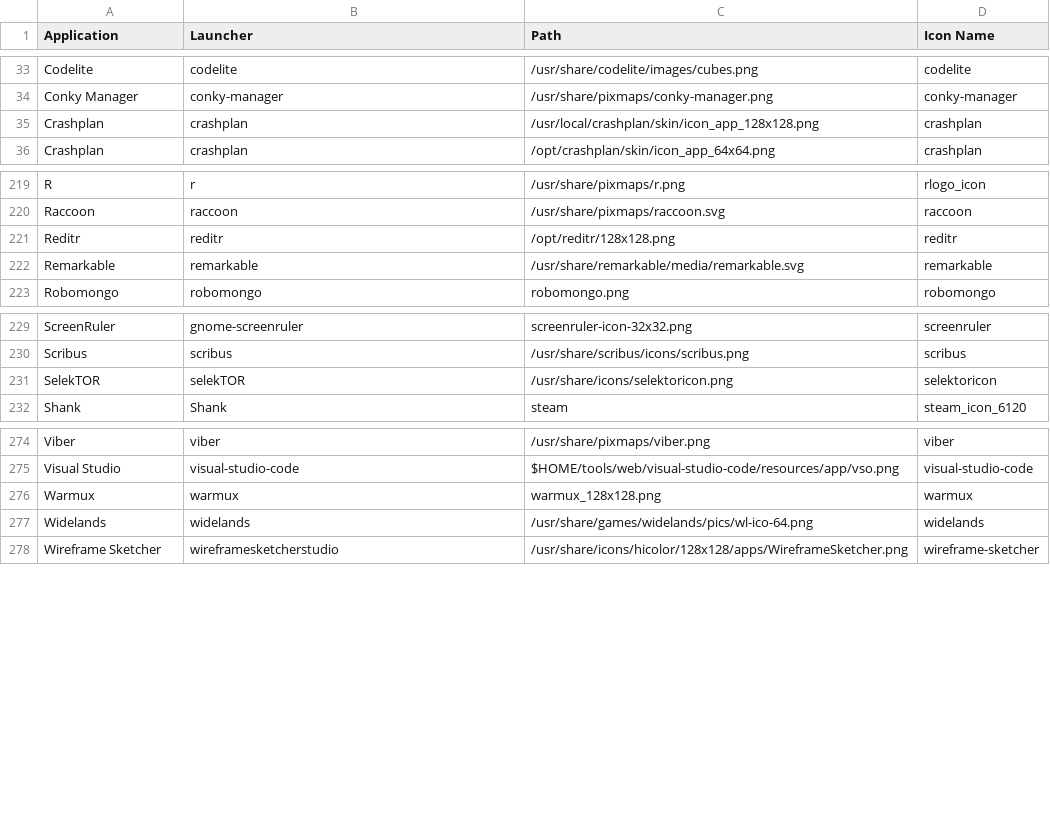
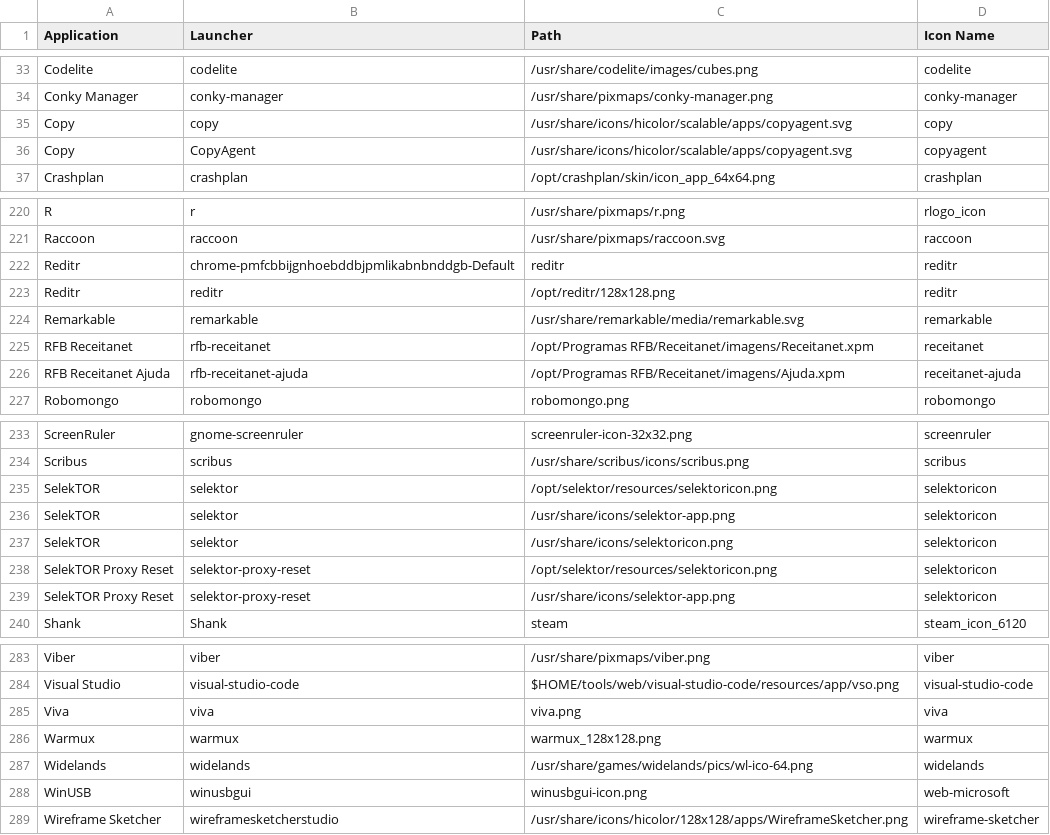
Before and after one commit to Foggalong/hardcode-fixer, a CSV file: tofix.csv, drawn as a sheet; only a part is shown, gaps mark what is left out; the diff covers the shown part only.

Commit message:
Adding my custom icons

```diff
--- a/tofix.csv
+++ b/tofix.csv
@@ -34,3 +34,4 @@ Codelite,codelite,/usr/share/codelite/images/cubes.png,codelite
 Conky Manager,conky-manager,/usr/share/pixmaps/conky-manager.png,conky-manager
-Crashplan,crashplan,/usr/local/crashplan/skin/icon_app_128x128.png,crashplan
+Copy,copy,/usr/share/icons/hicolor/scalable/apps/copyagent.svg,copy
+Copy,CopyAgent,/usr/share/icons/hicolor/scalable/apps/copyagent.svg,copyagent
 Crashplan,crashplan,/opt/crashplan/skin/icon_app_64x64.png,crashplan
@@ -220,4 +221,7 @@ R,r,/usr/share/pixmaps/r.png,rlogo_icon
 Raccoon,raccoon,/usr/share/pixmaps/raccoon.svg,raccoon
+Reditr,chrome-pmfcbbijgnhoebddbjpmlikabnbnddgb-Default ,reditr,reditr
 Reditr,reditr,/opt/reditr/128x128.png,reditr
 Remarkable,remarkable,/usr/share/remarkable/media/remarkable.svg,remarkable
+RFB Receitanet,rfb-receitanet,/opt/Programas RFB/Receitanet/imagens/Receitanet.xpm,receitanet
+RFB Receitanet Ajuda,rfb-receitanet-ajuda,/opt/Programas RFB/Receitanet/imagens/Ajuda.xpm,receitanet-ajuda
 Robomongo,robomongo,robomongo.png,robomongo
@@ -230,3 +234,7 @@ ScreenRuler,gnome-screenruler,screenruler-icon-32x32.png,screenruler
 Scribus,scribus,/usr/share/scribus/icons/scribus.png,scribus
-SelekTOR,selekTOR,/usr/share/icons/selektoricon.png,selektoricon
+SelekTOR,selektor,/opt/selektor/resources/selektoricon.png,selektoricon
+SelekTOR,selektor,/usr/share/icons/selektor-app.png,selektoricon
+SelekTOR,selektor,/usr/share/icons/selektoricon.png,selektoricon
+SelekTOR Proxy Reset,selektor-proxy-reset,/opt/selektor/resources/selektoricon.png,selektoricon
+SelekTOR Proxy Reset,selektor-proxy-reset,/usr/share/icons/selektor-app.png,selektoricon
 Shank,Shank,steam,steam_icon_6120
@@ -275,4 +284,6 @@ Viber,viber,/usr/share/pixmaps/viber.png,viber
 Visual Studio,visual-studio-code,$HOME/tools/web/visual-studio-code/resources/app/vso.png,visual-studio-code
+Viva,viva,viva.png,viva
 Warmux,warmux,warmux_128x128.png,warmux
 Widelands,widelands,/usr/share/games/widelands/pics/wl-ico-64.png,widelands
+WinUSB,winusbgui,winusbgui-icon.png,web-microsoft
 Wireframe Sketcher,wireframesketcherstudio,/usr/share/icons/hicolor/128x128/apps/WireframeSketcher.png,wireframe-sketcher
```
Also changed, not shown: 1 added row and 1 edited cell elsewhere in this file.
